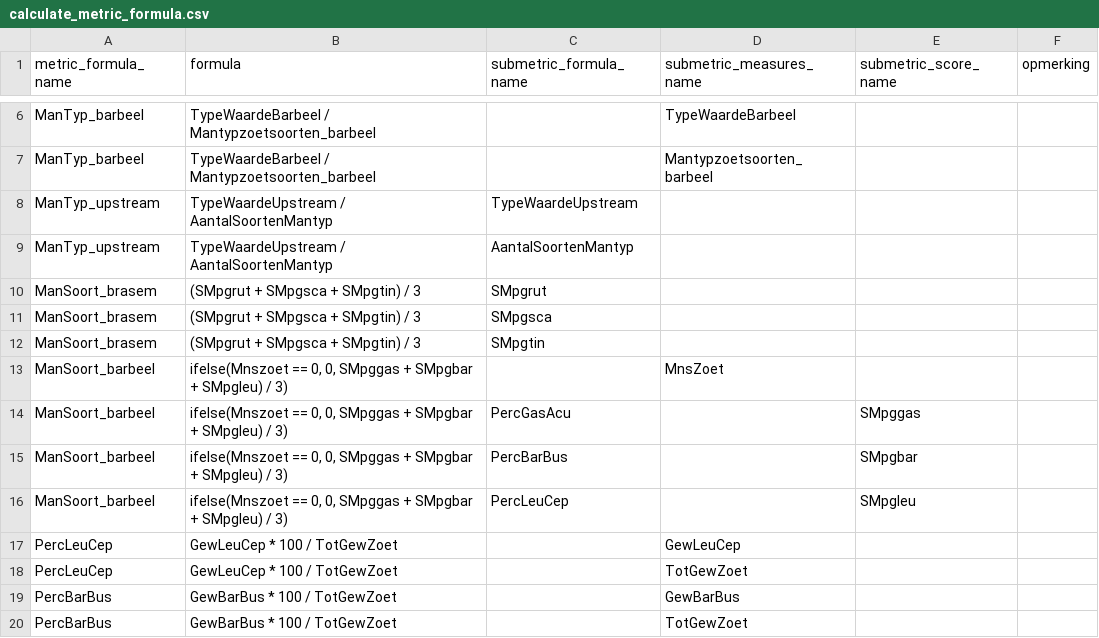
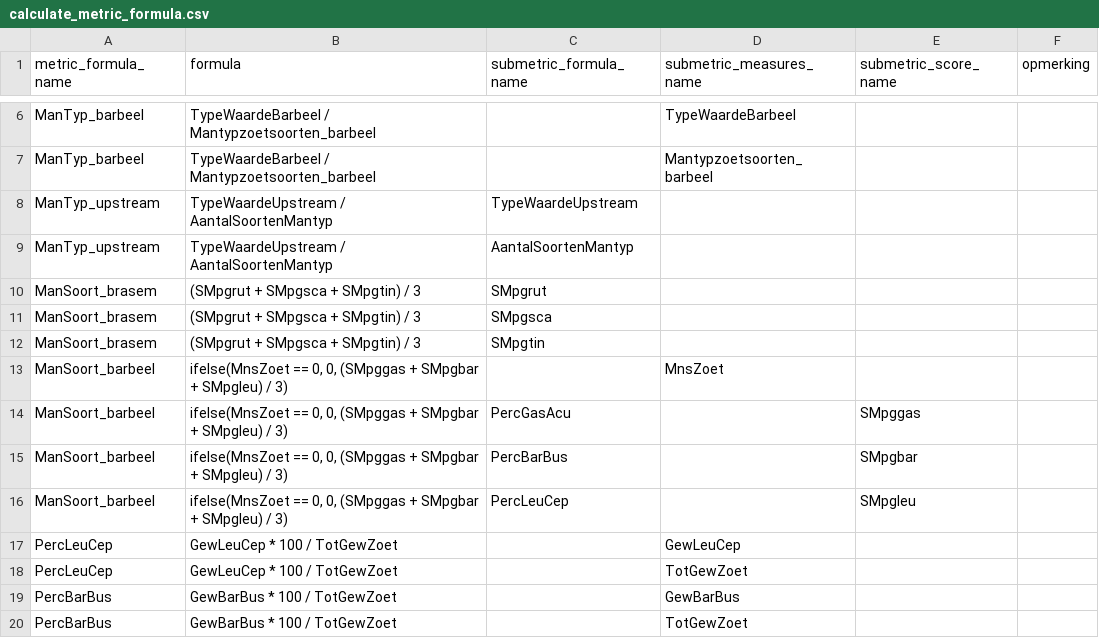
Before and after one commit to inbo/EQRfishes, a CSV file: inst/extdata/calculate_metric_formula.csv, drawn as a sheet; only a part is shown, gaps mark what is left out.

```diff
--- a/inst/extdata/calculate_metric_formula.csv
+++ b/inst/extdata/calculate_metric_formula.csv
@@ -12,6 +12,6 @@ ManSoort_brasem;(SMpgrut + SMpgsca + SMpgtin) / 3;SMpgsca;;;
 ManSoort_brasem;(SMpgrut + SMpgsca + SMpgtin) / 3;SMpgtin;;;
-ManSoort_barbeel;ifelse(Mnszoet == 0, 0, SMpggas + SMpgbar + SMpgleu) / 3);;MnsZoet;;
-ManSoort_barbeel;ifelse(Mnszoet == 0, 0, SMpggas + SMpgbar + SMpgleu) / 3);PercGasAcu;;SMpggas;
-ManSoort_barbeel;ifelse(Mnszoet == 0, 0, SMpggas + SMpgbar + SMpgleu) / 3);PercBarBus;;SMpgbar;
-ManSoort_barbeel;ifelse(Mnszoet == 0, 0, SMpggas + SMpgbar + SMpgleu) / 3);PercLeuCep;;SMpgleu;
+ManSoort_barbeel;ifelse(MnsZoet == 0, 0, (SMpggas + SMpgbar + SMpgleu) / 3);;MnsZoet;;
+ManSoort_barbeel;ifelse(MnsZoet == 0, 0, (SMpggas + SMpgbar + SMpgleu) / 3);PercGasAcu;;SMpggas;
+ManSoort_barbeel;ifelse(MnsZoet == 0, 0, (SMpggas + SMpgbar + SMpgleu) / 3);PercBarBus;;SMpgbar;
+ManSoort_barbeel;ifelse(MnsZoet == 0, 0, (SMpggas + SMpgbar + SMpgleu) / 3);PercLeuCep;;SMpgleu;
 PercLeuCep;GewLeuCep * 100 / TotGewZoet;;GewLeuCep;;
```
Also changed, not shown: inst/extdata/calculate_metric_score.csv, 5 other files.
